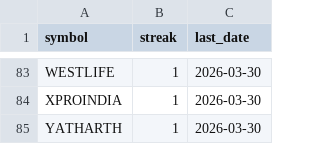
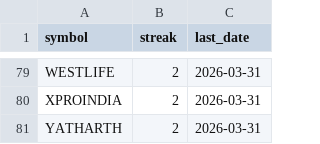
Before and after one commit to goyaliet/nse-accumulation-scanner, a CSV file: scanner/streak_tracker.csv, drawn as a sheet; only a part is shown, gaps mark what is left out; addresses are those after the commit; the diff covers the shown part only; the diff names each change by its address in the sheet, - before the commit and + after, or states it on an @@ line.

Commit message:
streaks 2026-03-31

```diff
--- a/scanner/streak_tracker.csv
+++ b/scanner/streak_tracker.csv
-B79:B81 (streak): 1
+B79:B81 (streak): 2
-C79:C81 (last_date): 2026-03-30
+C79:C81 (last_date): 2026-03-31
```
Also changed, not shown: 3 added rows, 7 removed rows and 148 edited cells elsewhere in this file.
